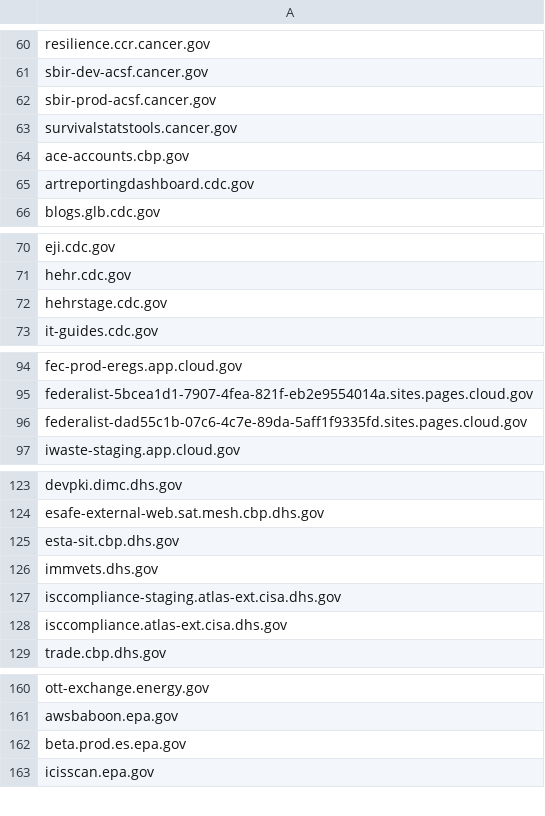
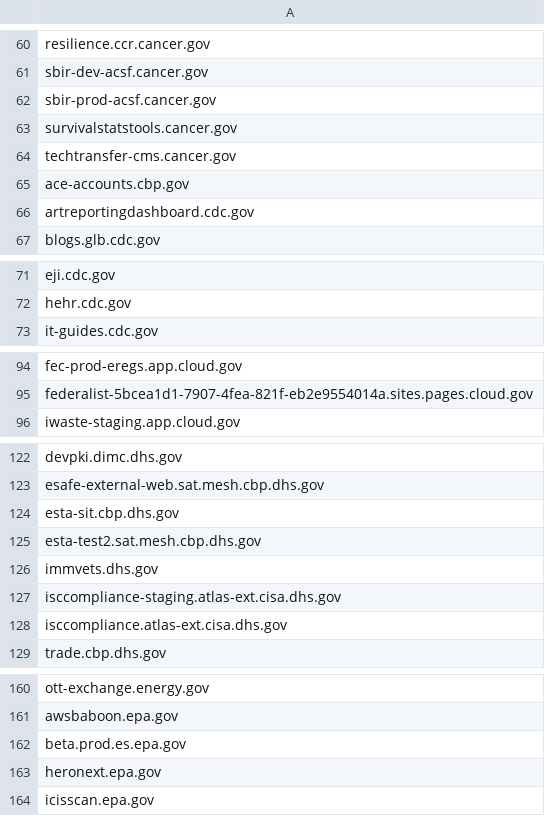
Before and after one commit to arpitjain099/site-scanning-analysis, a CSV file: reports/missing-target-url-in-snapshot.csv, drawn as a sheet; only a part is shown, gaps mark what is left out; removed rows and columns are numbered as before the commit, all else as after; the diff covers the shown part only; the diff names each change by its address in the sheet, - before the commit and + after, or states it on an @@ line.

```diff
--- a/reports/missing-target-url-in-snapshot.csv
+++ b/reports/missing-target-url-in-snapshot.csv
+row 64: techtransfer-cms.cancer.gov
-row 72: hehrstage.cdc.gov
-row 96: federalist-dad55c1b-07c6-4c7e-89da-5aff1f9335fd.sites.pages.cloud.gov
+row 125: esta-test2.sat.mesh.cbp.dhs.gov
+row 163: heronext.epa.gov
```
Also changed, not shown: 1 added row and 3 removed rows elsewhere in this file.
